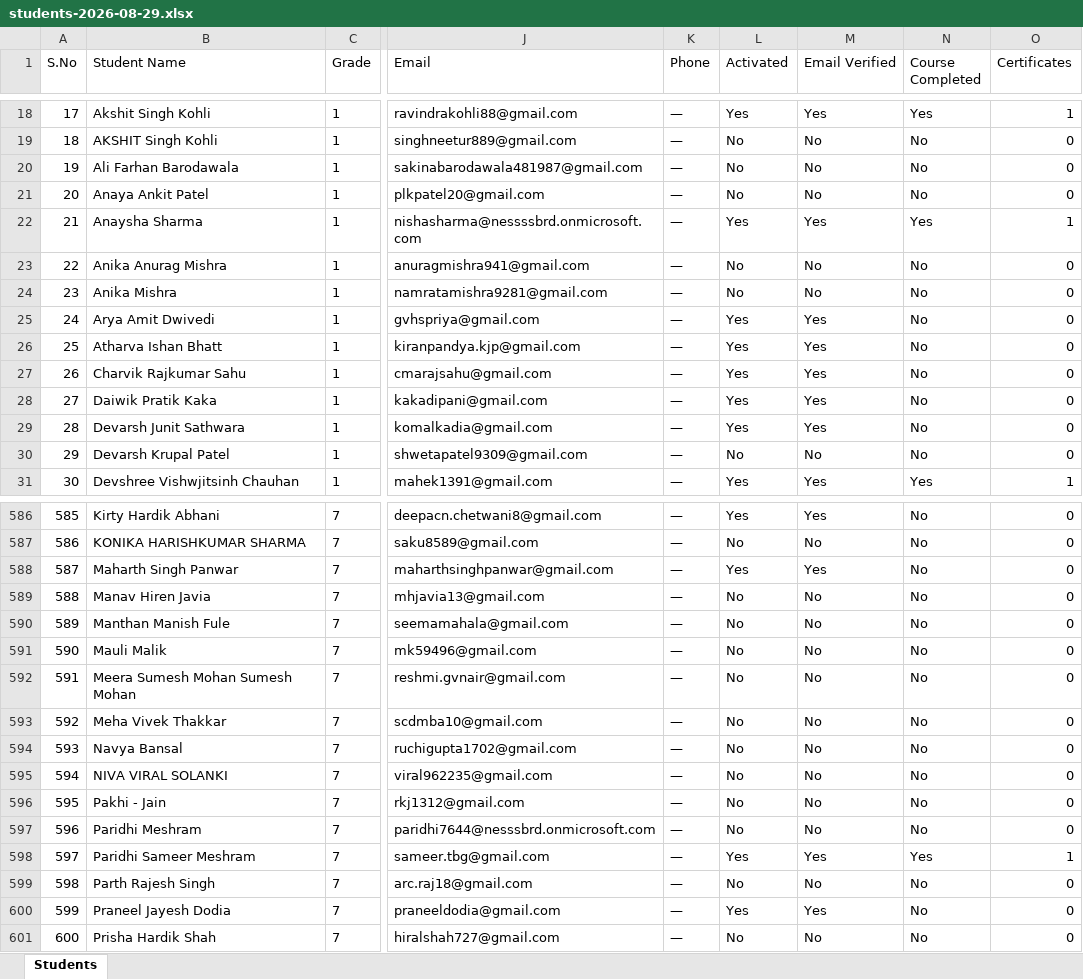
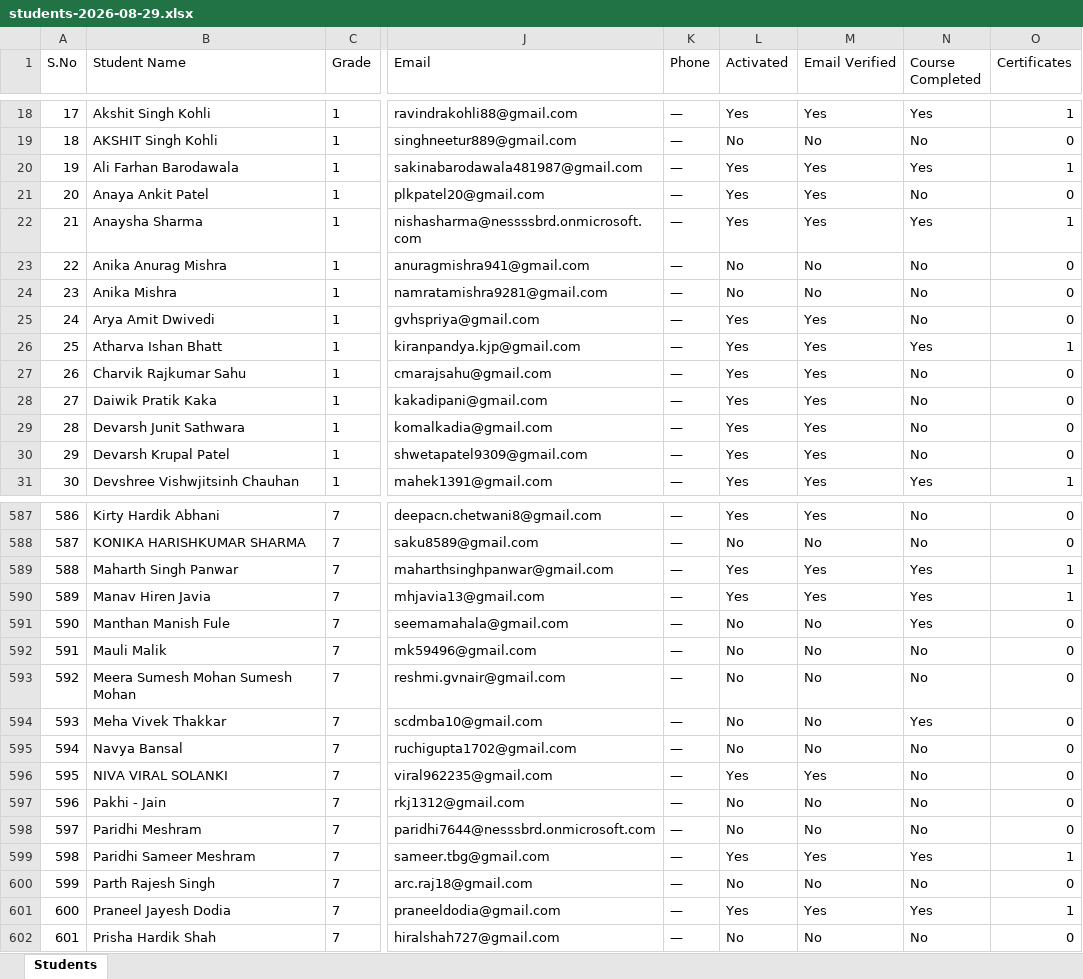
Before and after one commit to SANDEEP-PADHY/innoventure-id-retrival-, an Excel workbook: assets/students-2026-08-29.xlsx, sheet Students, drawn as a sheet; only a part is shown, gaps mark what is left out; values as stored, in another font and other column widths than the file's, no borders; addresses are those after the commit; the diff covers the shown part only; the diff names each change by its address in the sheet, - before the commit and + after, or states it on an @@ line.

```diff
--- a/assets/students-2026-08-29.xlsx (sheet Students)
+++ b/assets/students-2026-08-29.xlsx (sheet Students)
-L20:L21 (Activated): No
+L20:L21 (Activated): Yes
-M20:M21 (Email Verified): No
+M20:M21 (Email Verified): Yes
-N20 (Course Completed): No
+N20 (Course Completed): Yes
-O20 (Certificates): 0
+O20 (Certificates): 1
-N26 (Course Completed): No
+N26 (Course Completed): Yes
-O26 (Certificates): 0
+O26 (Certificates): 1
-L30 (Activated): No
+L30 (Activated): Yes
-M30 (Email Verified): No
+M30 (Email Verified): Yes
@@ column A (S.No) renumbered from row 452 down @@
-N589:N591 (Course Completed): No
+N589:N591 (Course Completed): Yes
-O589:O590 (Certificates): 0
+O589:O590 (Certificates): 1
-L590 (Activated): No
+L590 (Activated): Yes
-M590 (Email Verified): No
+M590 (Email Verified): Yes
-N594 (Course Completed): No
+N594 (Course Completed): Yes
-L596 (Activated): No
+L596 (Activated): Yes
-M596 (Email Verified): No
+M596 (Email Verified): Yes
-N601 (Course Completed): No
+N601 (Course Completed): Yes
-O601 (Certificates): 0
+O601 (Certificates): 1
```
Also changed, not shown: 2 added rows and 193 edited cells elsewhere in this sheet.
